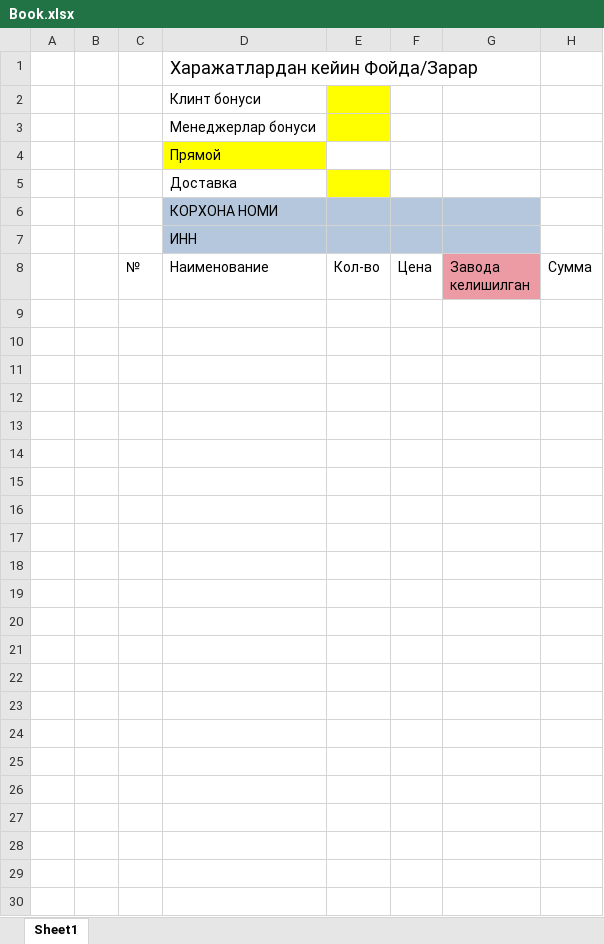
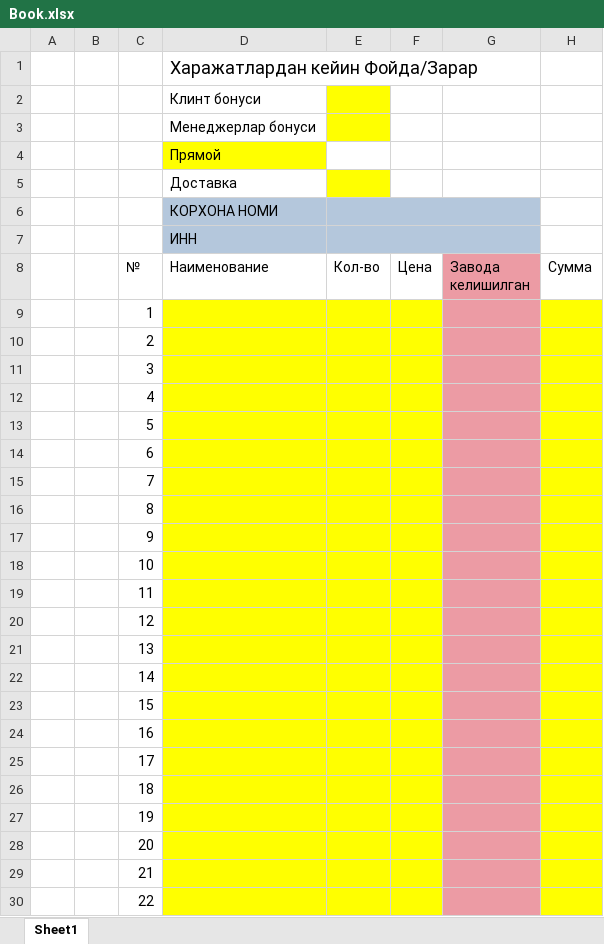
Before and after one commit to MrShokh4346/pharmacy, an Excel workbook: app/report/Book.xlsx, sheet Sheet1, drawn as a sheet; values as stored, in another font and other column widths than the file's, no borders; the diff names each change by its address in the sheet, - before the commit and + after, or states it on an @@ line.

```diff
--- a/app/report/Book.xlsx (sheet Sheet1)
+++ b/app/report/Book.xlsx (sheet Sheet1)
+E6:G6 merged
+E7:G7 merged
+row 9:  |  | 1
+row 10:  |  | 2
+row 11:  |  | 3
+row 12:  |  | 4
+row 13:  |  | 5
+row 14:  |  | 6
+row 15:  |  | 7
+row 16:  |  | 8
+row 17:  |  | 9
+row 18:  |  | 10
+row 19:  |  | 11
+row 20:  |  | 12
+row 21:  |  | 13
+row 22:  |  | 14
+row 23:  |  | 15
+row 24:  |  | 16
+row 25:  |  | 17
+row 26:  |  | 18
+row 27:  |  | 19
+row 28:  |  | 20
+row 29:  |  | 21
+row 30:  |  | 22
```
Also changed, not shown: app/report/report.xlsx, 8 other files.
